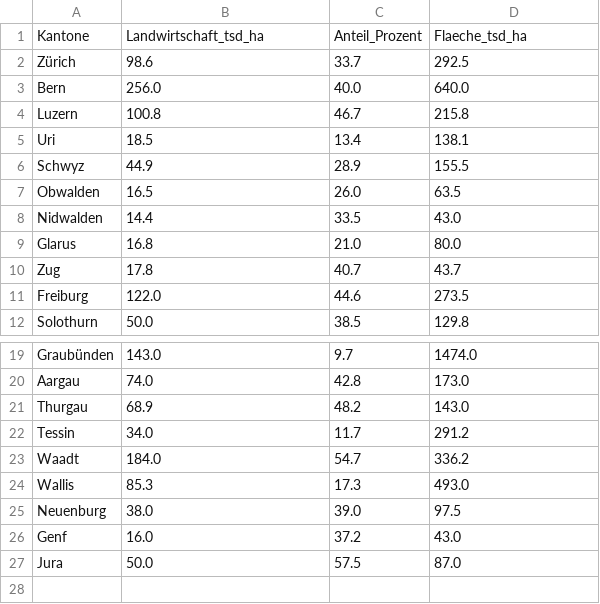
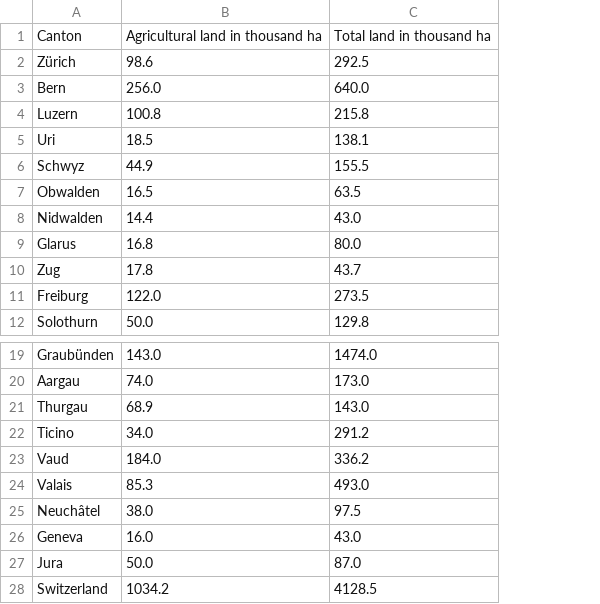
Before and after one commit to eileenalrubaiee/DataScience, a CSV file: Schweiz/2020/CH_agriculture_2020.csv, drawn as a sheet; only a part is shown, gaps mark what is left out; removed rows and columns are numbered as before the commit, all else as after; the diff names each change by its address in the sheet, - before the commit and + after, or states it on an @@ line.

```diff
--- a/Schweiz/2020/CH_agriculture_2020.csv
+++ b/Schweiz/2020/CH_agriculture_2020.csv
-column C, rows 2-12: 33.7 | 40.0 | 46.7 | 13.4 | 28.9 | 26.0 | 33.5 | 21.0 | 40.7 | 44.6 | 38.5; rows 19-27: 9.7 | 42.8 | 48.2 | 11.7 | 54.7 | 17.3 | 39.0 | 37.2 | 57.5
-row 1: Kantone | Landwirtschaft_tsd_ha | Anteil_Prozent | Flaeche_tsd_ha
+row 1: Canton | Agricultural land in thousand ha | Total land in thousand ha
-A22: Tessin
+A22: Ticino
-A23: Waadt
+A23: Vaud
-A24: Wallis
+A24: Valais
-A25: Neuenburg
+A25: Neuchâtel
-A26: Genf
+A26: Geneva
+row 28: Switzerland | 1034.2 | 4128.5
```
Also changed, not shown: Schweiz/2010/CH_agriculture_2010.csv, Schweiz/2010/CH_gdp_2010.csv, 3 other files.
